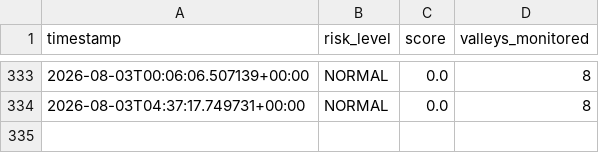
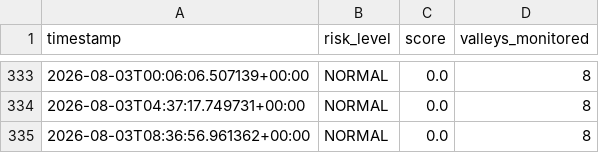
Before and after one commit to mirkhanzai/glacial-risk-watch-pakistan, a CSV file: data/history.csv, drawn as a sheet; only a part is shown, gaps mark what is left out.

Commit message:
Update monitoring data

```diff
--- a/data/history.csv
+++ b/data/history.csv
@@ -334 +334,2 @@ timestamp,risk_level,score,valleys_monitored
 2026-08-03T04:37:17.749731+00:00,NORMAL,0.0,8
+2026-08-03T08:36:56.961362+00:00,NORMAL,0.0,8
```
Also changed, not shown: data/latest_valleys.csv, 1 other file.
